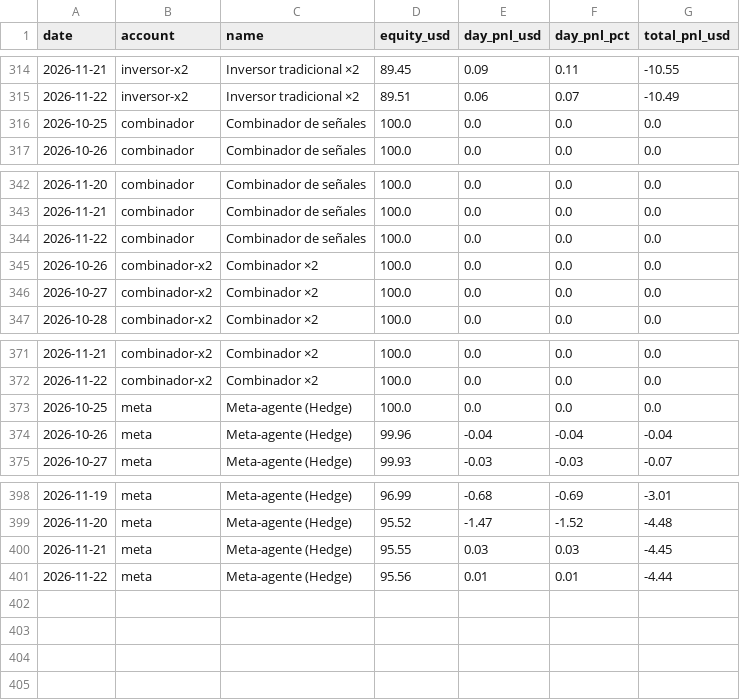
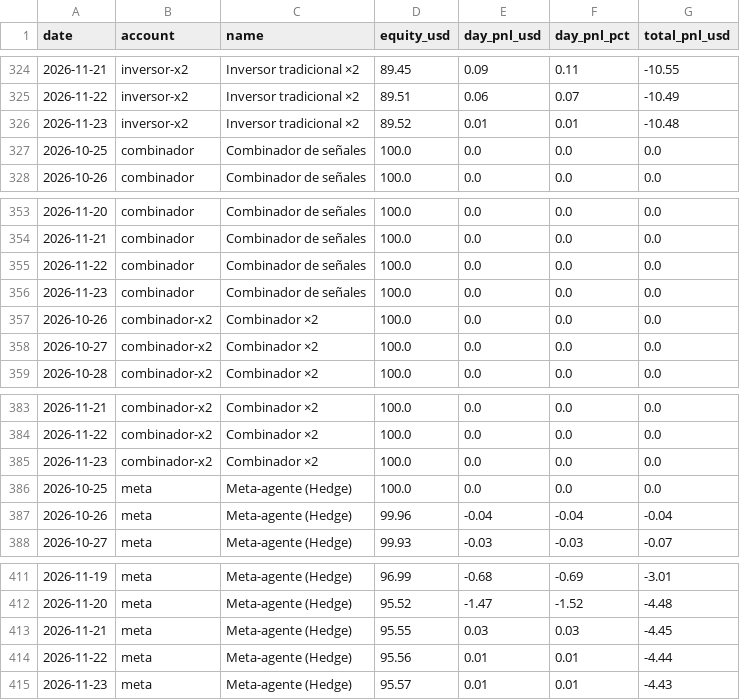
Before and after one commit to andygargol2010-afk/tradesim, a CSV file: ganancias/ganancias.csv, drawn as a sheet; only a part is shown, gaps mark what is left out; the diff covers the shown part only.

```diff
--- a/ganancias/ganancias.csv
+++ b/ganancias/ganancias.csv
@@ -315,2 +325,3 @@ date,account,name,equity_usd,day_pnl_usd,day_pnl_pct,total_pnl_usd
 2026-11-22,inversor-x2,"Inversor tradicional ×2",89.51,0.06,0.07,-10.49
+2026-11-23,inversor-x2,"Inversor tradicional ×2",89.52,0.01,0.01,-10.48
 2026-10-25,combinador,"Combinador de señales",100.0,0.0,0.0,0.0
@@ -344,2 +355,3 @@ date,account,name,equity_usd,day_pnl_usd,day_pnl_pct,total_pnl_usd
 2026-11-22,combinador,"Combinador de señales",100.0,0.0,0.0,0.0
+2026-11-23,combinador,"Combinador de señales",100.0,0.0,0.0,0.0
 2026-10-26,combinador-x2,"Combinador ×2",100.0,0.0,0.0,0.0
@@ -372,2 +384,3 @@ date,account,name,equity_usd,day_pnl_usd,day_pnl_pct,total_pnl_usd
 2026-11-22,combinador-x2,"Combinador ×2",100.0,0.0,0.0,0.0
+2026-11-23,combinador-x2,"Combinador ×2",100.0,0.0,0.0,0.0
 2026-10-25,meta,"Meta-agente (Hedge)",100.0,0.0,0.0,0.0
@@ -401 +414,2 @@ date,account,name,equity_usd,day_pnl_usd,day_pnl_pct,total_pnl_usd
 2026-11-22,meta,"Meta-agente (Hedge)",95.56,0.01,0.01,-4.44
+2026-11-23,meta,"Meta-agente (Hedge)",95.57,0.01,0.01,-4.43
```
Also changed, not shown: 10 added rows elsewhere in this file, 38 other files.
